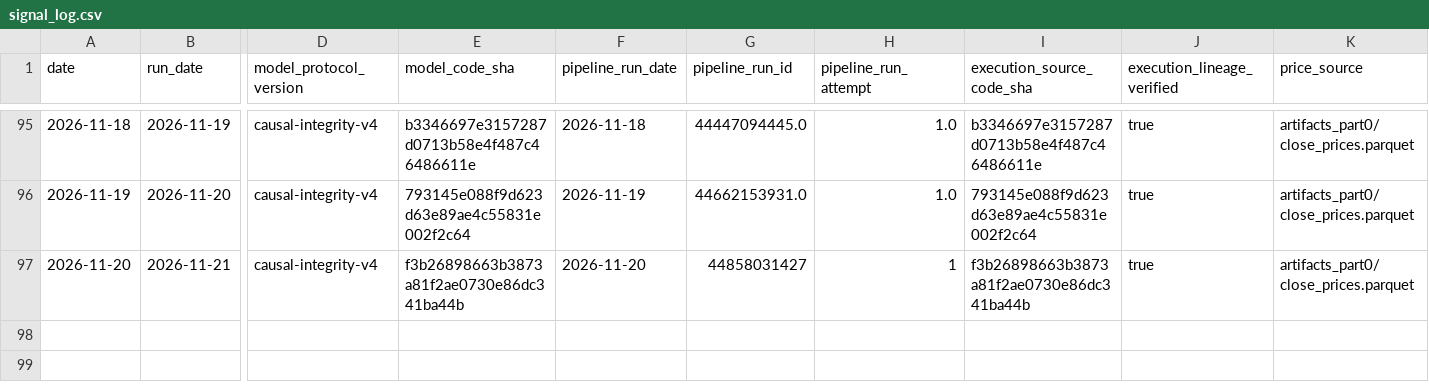
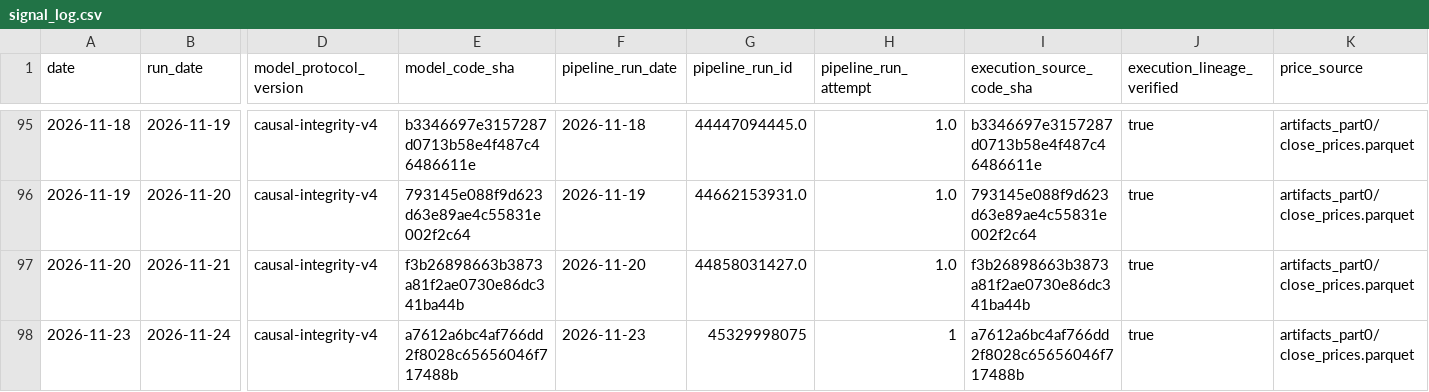
Before and after one commit to salemmorelli1/Price-Call, a CSV file: artifacts_part10_bot/signal_log.csv, drawn as a sheet; only a part is shown, gaps mark what is left out; rows hold the shown columns only; the diff names each change by its address in the sheet, - before the commit and + after, or states it on an @@ line.

```diff
--- a/artifacts_part10_bot/signal_log.csv
+++ b/artifacts_part10_bot/signal_log.csv
-G97 (pipeline_run_id): 44858031427
+G97 (pipeline_run_id): 44858031427.0
-H97 (pipeline_run_attempt): 1
+H97 (pipeline_run_attempt): 1.0
+row 98: 2026-11-23 | 2026-11-24 | causal-integrity-v4 | a7612a6bc4af766dd2f8028c65656046f717488b | 2026-11-23 | 45329998075 | 1 | a7612a6bc4af766dd2f8028c65656046f717488b | true | artifacts_part0/close_prices.parquet
```
Also changed, not shown: artifacts_part3/prediction_log.csv, artifacts_part3_v1/v1_final_production_governance.csv, 23 other files.
